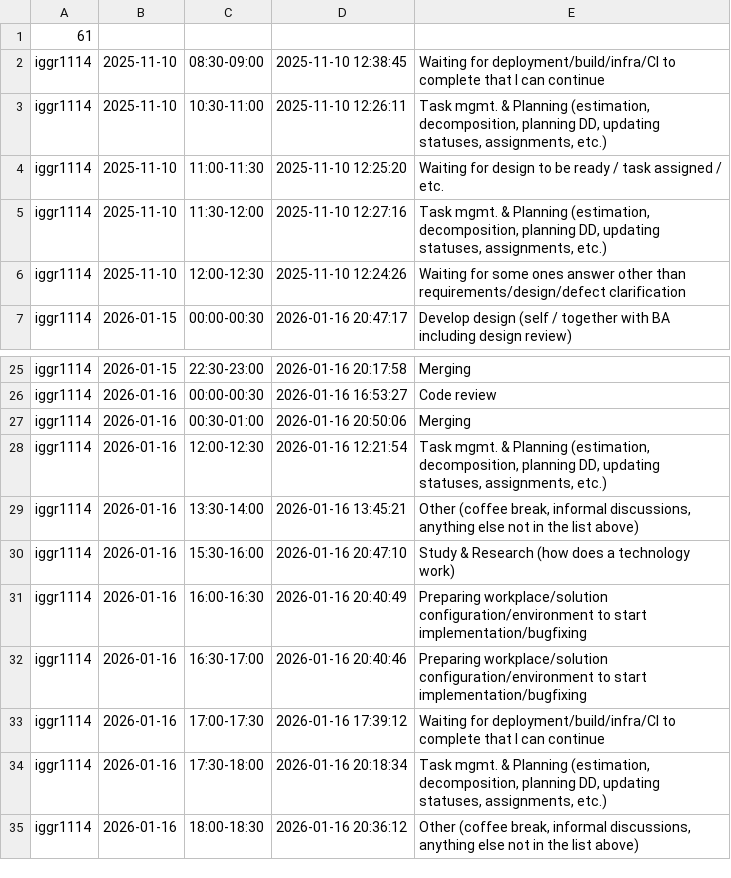
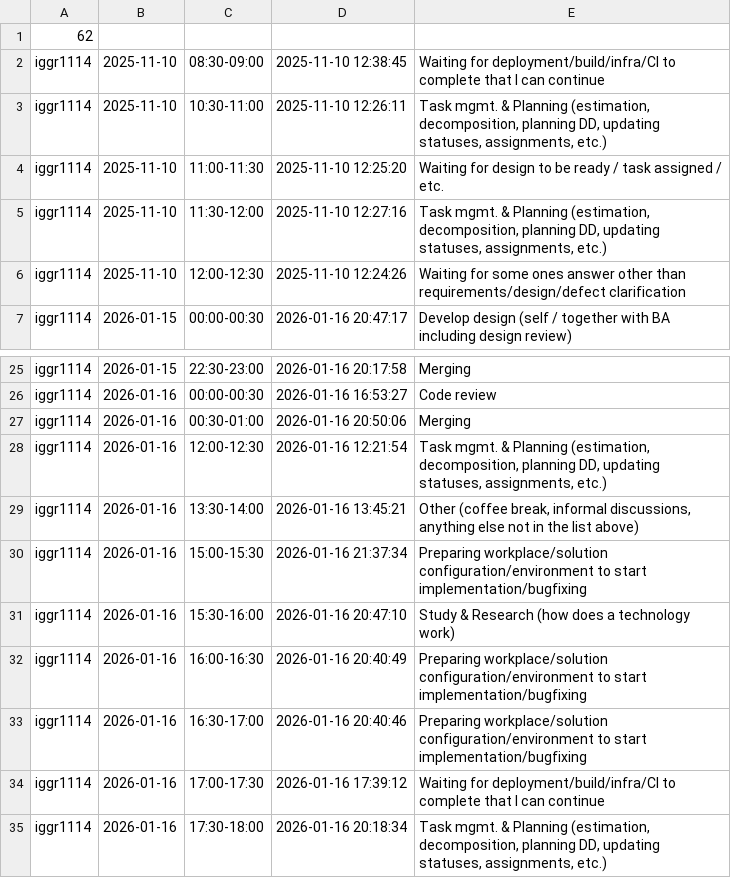
Before and after one commit to ShishalovMV/task-tracker-data, a CSV file: iggr1114_work_log.csv, drawn as a sheet; only a part is shown, gaps mark what is left out; the shorter side is filled out with more unchanged rows.

Commit message:
Update iggr1114_work_log.csv (version 62)

```diff
--- a/iggr1114_work_log.csv
+++ b/iggr1114_work_log.csv
@@ -1,2 +1,2 @@
-61
+62
 iggr1114|2025-11-10|08:30-09:00|2025-11-10 12:38:45|Waiting for deployment/build/infra/CI to complete that I can continue
@@ -29,2 +29,3 @@ iggr1114|2026-01-16|12:00-12:30|2026-01-16 12:21:54|Task mgmt. & Planning (estim
 iggr1114|2026-01-16|13:30-14:00|2026-01-16 13:45:21|Other (coffee break, informal discussions, anything else not in the list above)
+iggr1114|2026-01-16|15:00-15:30|2026-01-16 21:37:34|Preparing workplace/solution configuration/environment to start implementation/bugfixing
 iggr1114|2026-01-16|15:30-16:00|2026-01-16 20:47:10|Study & Research (how does a technology work)
```
